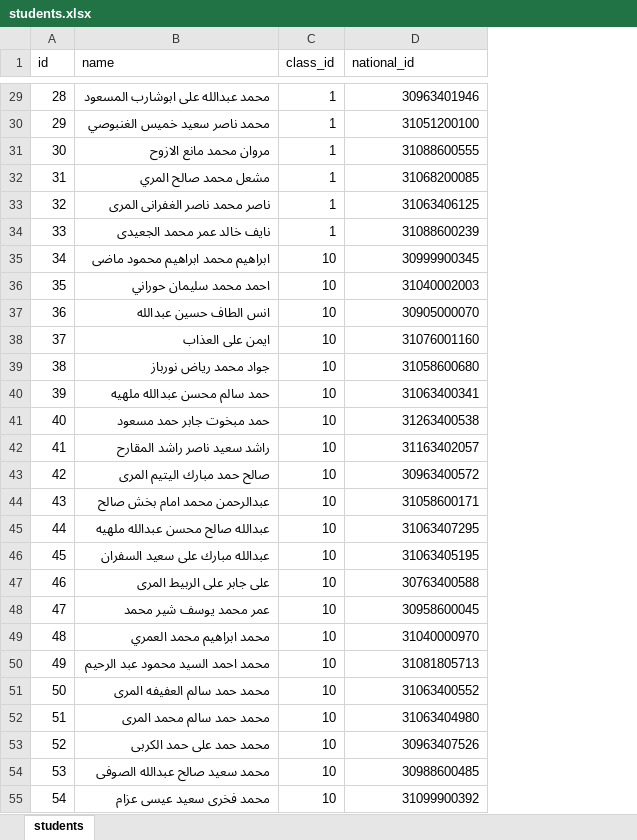
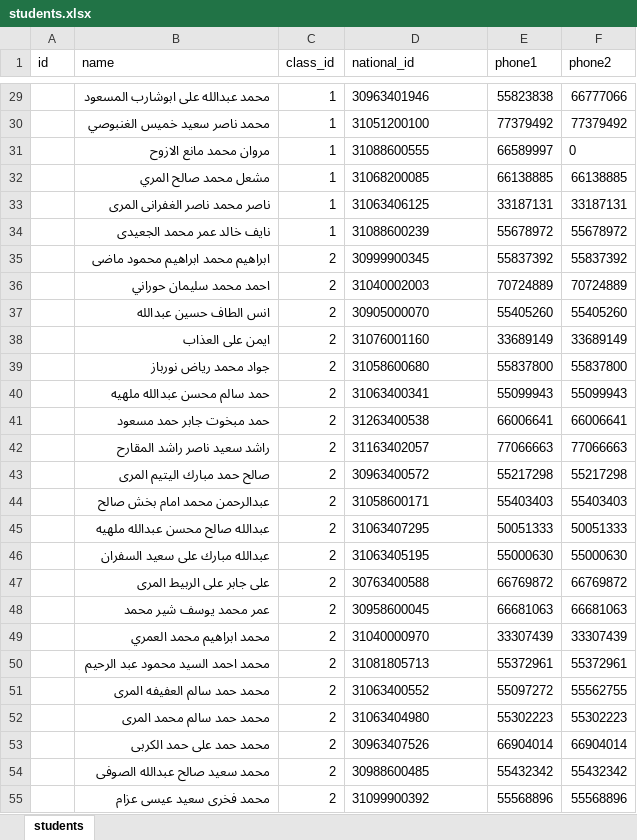
Before and after one commit to bounis0910/Att_School, an Excel workbook: students.xlsx, sheet students, drawn as a sheet; only a part is shown, gaps mark what is left out; values as stored, in another font and other column widths than the file's, no borders; the diff covers the shown part only; the diff names each change by its address in the sheet, - before the commit and + after, or states it on an @@ line.

```diff
--- a/students.xlsx (sheet students)
+++ b/students.xlsx (sheet students)
+column E (phone1), rows 29-55: 55823838 | 77379492 | 66589997 | 66138885 | 33187131 | 55678972 | 55837392 | 70724889 | 55405260 | 33689149 | 55837800 | 55099943 | 66006641 | 77066663 | 55217298 | 55403403 | 50051333 | 55000630 | 66769872 | 66681063 | 33307439 | 55372961 | 55097272 | 55302223 | 66904014 | 55432342 | 55568896
+column F (phone2), rows 29-55: 66777066 | 77379492 | 0 | 66138885 | 33187131 | 55678972 | 55837392 | 70724889 | 55405260 | 33689149 | 55837800 | 55099943 | 66006641 | 77066663 | 55217298 | 55403403 | 50051333 | 55000630 | 66769872 | 66681063 | 33307439 | 55372961 | 55562755 | 55302223 | 66904014 | 55432342 | 55568896
-A29 (id): 28
+A29 (id): (empty)
-D29:D55 alignment: right
+D29:D55 alignment: left
-A30 (id): 29
+A30 (id): (empty)
-A31 (id): 30
+A31 (id): (empty)
-A32 (id): 31
+A32 (id): (empty)
-A33 (id): 32
+A33 (id): (empty)
-A34 (id): 33
+A34 (id): (empty)
-A35 (id): 34
+A35 (id): (empty)
-C35:C55 (class_id): 10
+C35:C55 (class_id): 2
-A36 (id): 35
+A36 (id): (empty)
-A37 (id): 36
+A37 (id): (empty)
-A38 (id): 37
+A38 (id): (empty)
-A39 (id): 38
+A39 (id): (empty)
-A40 (id): 39
+A40 (id): (empty)
-A41 (id): 40
+A41 (id): (empty)
-A42 (id): 41
+A42 (id): (empty)
-A43 (id): 42
+A43 (id): (empty)
-A44 (id): 43
+A44 (id): (empty)
-A45 (id): 44
+A45 (id): (empty)
-A46 (id): 45
+A46 (id): (empty)
-A47 (id): 46
+A47 (id): (empty)
-A48 (id): 47
+A48 (id): (empty)
-A49 (id): 48
+A49 (id): (empty)
-A50 (id): 49
+A50 (id): (empty)
-A51 (id): 50
+A51 (id): (empty)
-A52 (id): 51
+A52 (id): (empty)
-A53 (id): 52
+A53 (id): (empty)
-A54 (id): 53
+A54 (id): (empty)
-A55 (id): 54
+A55 (id): (empty)
```
Also changed, not shown: 2 added rows, 1721 edited cells and cell formats elsewhere in this sheet, exports/attendance-2025-11-23.xlsx, 3 other files.
